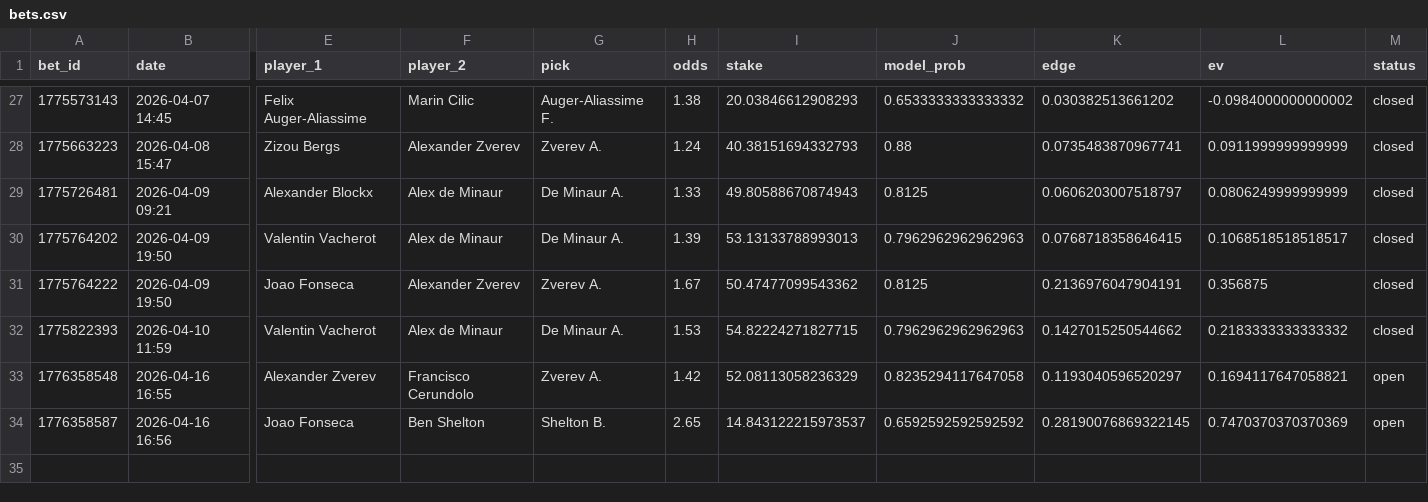
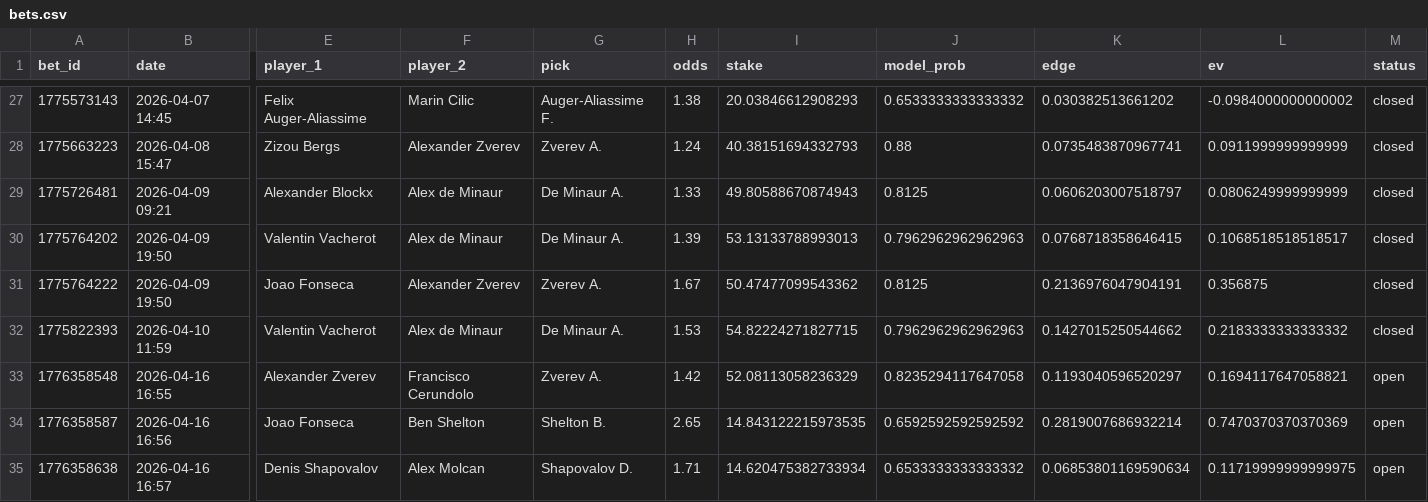
Before and after one commit to narvall018/tennis_modele, a CSV file: bets/users/narvall018/tennis/bets.csv, drawn as a sheet; only a part is shown, gaps mark what is left out; rows hold the shown columns only; the diff names each change by its address in the sheet, - before the commit and + after, or states it on an @@ line.

Commit message:
chore: update bets/users/narvall018/tennis/bets.csv

```diff
--- a/bets/users/narvall018/tennis/bets.csv
+++ b/bets/users/narvall018/tennis/bets.csv
-I34 (stake): 14.843122215973537
+I34 (stake): 14.843122215973535
-K34 (edge): 0.28190076869322145
+K34 (edge): 0.2819007686932214
+row 35: 1776358638 | 2026-04-16 16:57 | Denis Shapovalov | Alex Molcan | Shapovalov D. | 1.71 | 14.620475382733934 | 0.6533333333333332 | 0.06853801169590634 | 0.11719999999999975 | open
```
